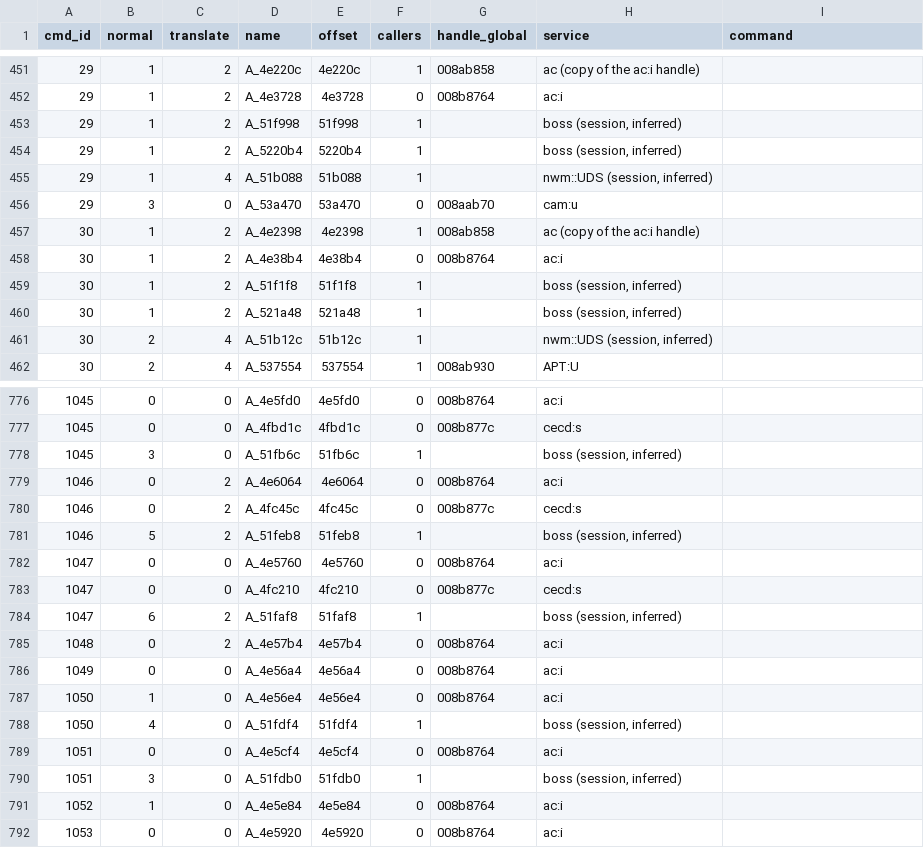
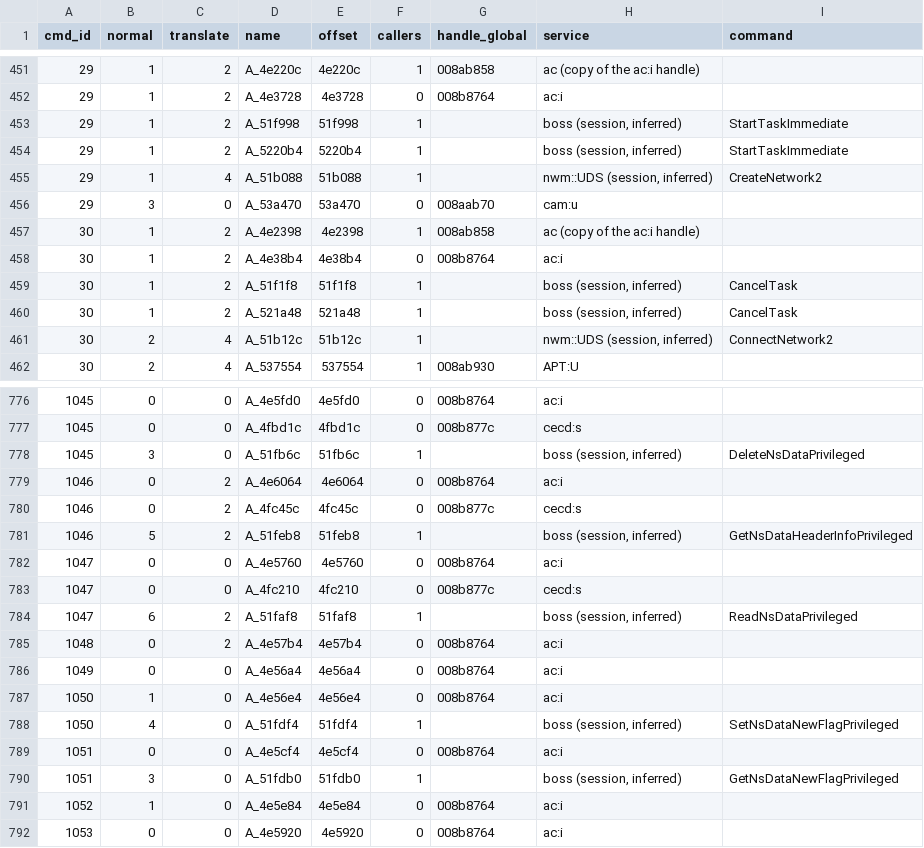
Before and after one commit to czyrustuazon/nlpp-decomp, a CSV file: symbols/ipc_commands.csv, drawn as a sheet; only a part is shown, gaps mark what is left out; the diff covers the shown part only.

```diff
--- a/symbols/ipc_commands.csv
+++ b/symbols/ipc_commands.csv
@@ -452,5 +452,5 @@ cmd_id,normal,translate,name,offset,callers,handle_global,service,command
 29,1,2,A_4e3728,4e3728,0,008b8764,ac:i,
-29,1,2,A_51f998,51f998,1,,"boss (session, inferred)",
-29,1,2,A_5220b4,5220b4,1,,"boss (session, inferred)",
-29,1,4,A_51b088,51b088,1,,"nwm::UDS (session, inferred)",
+29,1,2,A_51f998,51f998,1,,"boss (session, inferred)",StartTaskImmediate
+29,1,2,A_5220b4,5220b4,1,,"boss (session, inferred)",StartTaskImmediate
+29,1,4,A_51b088,51b088,1,,"nwm::UDS (session, inferred)",CreateNetwork2
 29,3,0,A_53a470,53a470,0,008aab70,cam:u,
@@ -458,5 +458,5 @@ cmd_id,normal,translate,name,offset,callers,handle_global,service,command
 30,1,2,A_4e38b4,4e38b4,0,008b8764,ac:i,
-30,1,2,A_51f1f8,51f1f8,1,,"boss (session, inferred)",
-30,1,2,A_521a48,521a48,1,,"boss (session, inferred)",
-30,2,4,A_51b12c,51b12c,1,,"nwm::UDS (session, inferred)",
+30,1,2,A_51f1f8,51f1f8,1,,"boss (session, inferred)",CancelTask
+30,1,2,A_521a48,521a48,1,,"boss (session, inferred)",CancelTask
+30,2,4,A_51b12c,51b12c,1,,"nwm::UDS (session, inferred)",ConnectNetwork2
 30,2,4,A_537554,537554,1,008ab930,APT:U,
@@ -777,9 +777,9 @@ cmd_id,normal,translate,name,offset,callers,handle_global,service,command
 1045,0,0,A_4fbd1c,4fbd1c,0,008b877c,cecd:s,
-1045,3,0,A_51fb6c,51fb6c,1,,"boss (session, inferred)",
+1045,3,0,A_51fb6c,51fb6c,1,,"boss (session, inferred)",DeleteNsDataPrivileged
 1046,0,2,A_4e6064,4e6064,0,008b8764,ac:i,
 1046,0,2,A_4fc45c,4fc45c,0,008b877c,cecd:s,
-1046,5,2,A_51feb8,51feb8,1,,"boss (session, inferred)",
+1046,5,2,A_51feb8,51feb8,1,,"boss (session, inferred)",GetNsDataHeaderInfoPrivileged
 1047,0,0,A_4e5760,4e5760,0,008b8764,ac:i,
 1047,0,0,A_4fc210,4fc210,0,008b877c,cecd:s,
-1047,6,2,A_51faf8,51faf8,1,,"boss (session, inferred)",
+1047,6,2,A_51faf8,51faf8,1,,"boss (session, inferred)",ReadNsDataPrivileged
 1048,0,2,A_4e57b4,4e57b4,0,008b8764,ac:i,
@@ -787,5 +787,5 @@ cmd_id,normal,translate,name,offset,callers,handle_global,service,command
 1050,1,0,A_4e56e4,4e56e4,0,008b8764,ac:i,
-1050,4,0,A_51fdf4,51fdf4,1,,"boss (session, inferred)",
+1050,4,0,A_51fdf4,51fdf4,1,,"boss (session, inferred)",SetNsDataNewFlagPrivileged
 1051,0,0,A_4e5cf4,4e5cf4,0,008b8764,ac:i,
-1051,3,0,A_51fdb0,51fdb0,1,,"boss (session, inferred)",
+1051,3,0,A_51fdb0,51fdb0,1,,"boss (session, inferred)",GetNsDataNewFlagPrivileged
 1052,1,0,A_4e5e84,4e5e84,0,008b8764,ac:i,
```
Also changed, not shown: 108 edited cells elsewhere in this file, 4 other files.
